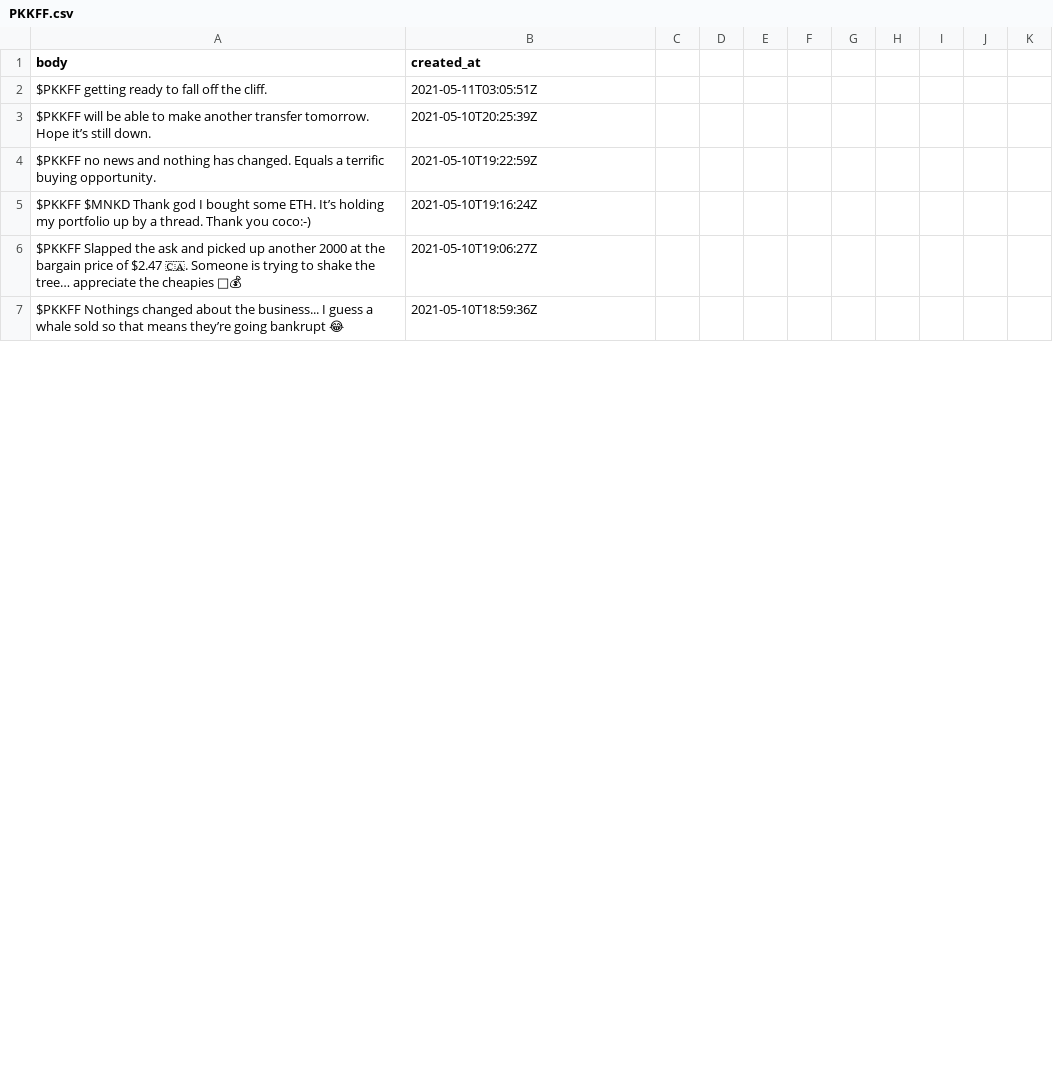
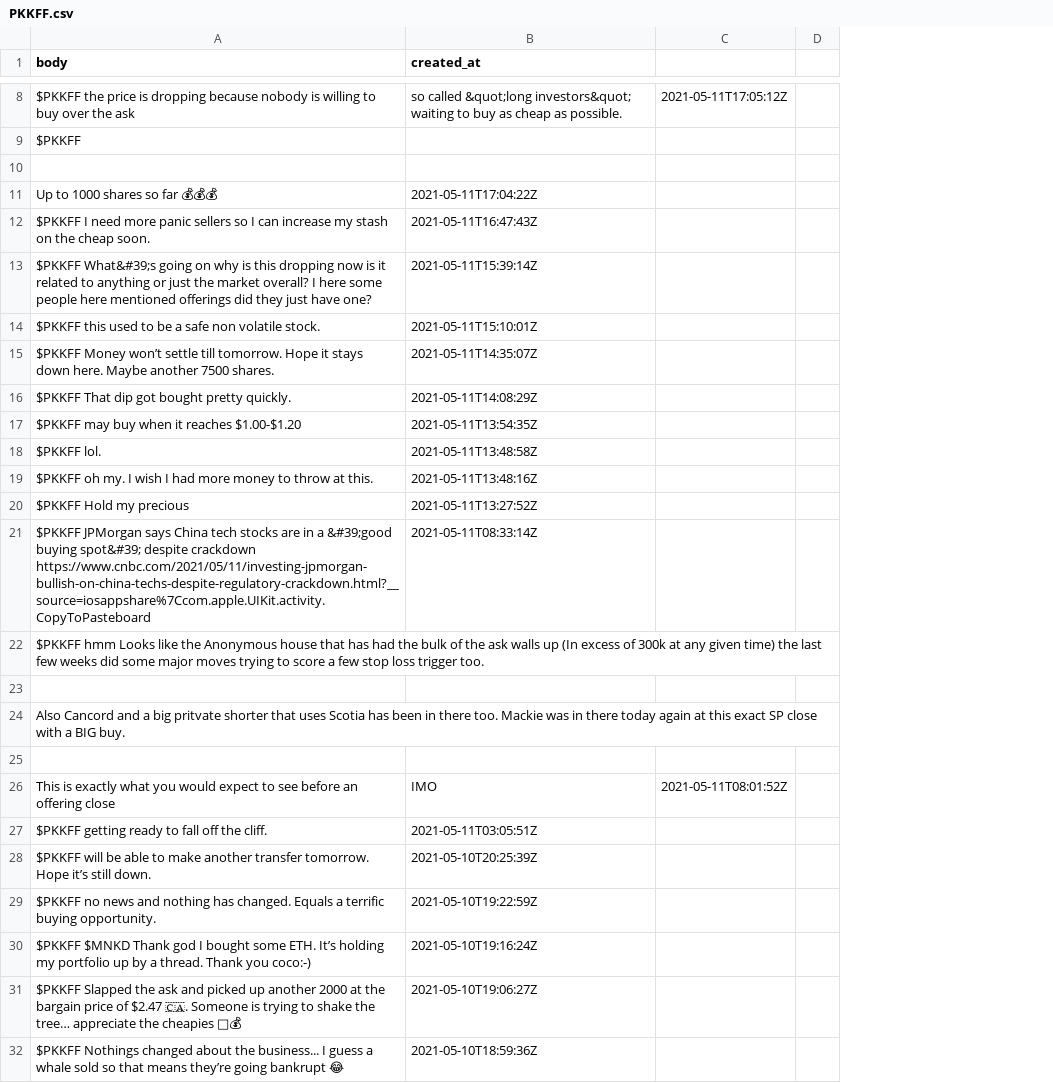
Before and after one commit to dli-invest/conscrap, a CSV file: data/twits/PKKFF.csv, drawn as a sheet; only a part is shown, gaps mark what is left out; removed rows and columns are numbered as before the commit, all else as after; the diff covers the shown part only; the diff names each change by its address in the sheet, - before the commit and + after, or states it on an @@ line.

```diff
--- a/data/twits/PKKFF.csv
+++ b/data/twits/PKKFF.csv
-column C, empty
-column D, empty
-column E, empty
-column F, empty
-column G, empty
-column H, empty
-column I, empty
-column J, empty
-column K, empty
+column C, empty
+column D, empty
+row 8: $PKKFF the price is dropping because nobody is willing to buy over the ask | so called &quot;long investors&quot; waiting to buy as cheap as possible. | 2021-05-11T17:05:12Z
@@ row 15 moved to row 9: $PKKFF @@
+row 10: (empty)
+row 11: Up to 1000 shares so far 💰💰💰 | 2021-05-11T17:04:22Z
+row 12: $PKKFF I need more panic sellers so I can increase my stash on the cheap soon. | 2021-05-11T16:47:43Z
+row 13: $PKKFF What&#39;s going on why is this dropping now is it related to anything or just the market overall? I here some people here mentioned offerings did they just have one? | 2021-05-11T15:39:14Z
+row 14: $PKKFF this used to be a safe non volatile stock. | 2021-05-11T15:10:01Z
+row 15: $PKKFF Money won’t settle till tomorrow. Hope it stays down here. Maybe another 7500 shares. | 2021-05-11T14:35:07Z
+row 16: $PKKFF That dip got bought pretty quickly. | 2021-05-11T14:08:29Z
+row 17: $PKKFF may buy when it reaches $1.00-$1.20 | 2021-05-11T13:54:35Z
+row 18: $PKKFF lol. | 2021-05-11T13:48:58Z
+row 19: $PKKFF oh my. I wish I had more money to throw at this. | 2021-05-11T13:48:16Z
+row 20: $PKKFF Hold my precious | 2021-05-11T13:27:52Z
+row 21: $PKKFF JPMorgan says China tech stocks are in a &#39;good buying spot&#39; despite crackdown https://www.cnbc.com/2021/05/11/investing-jpmorgan-bullish-on-china-techs-despite-regulatory-crackdown.html?__source=iosappshare%7Ccom.apple.UIKit.activity.CopyToPasteboard | 2021-05-11T08:33:14Z
+row 22: $PKKFF hmm Looks like the Anonymous house that has had the bulk of the ask walls up (In excess of 300k at any given time) the last few weeks did some major moves trying to score a few stop loss trigger too.
+row 23: (empty)
+row 24: Also Cancord and a big pritvate shorter that uses Scotia has been in there too. Mackie was in there today again at this exact SP close with a BIG buy.
+row 25: (empty)
+row 26: This is exactly what you would expect to see before an offering close | IMO | 2021-05-11T08:01:52Z
```
Also changed, not shown: 6 added rows and 23 removed rows elsewhere in this file, data/twits/DMYI.csv, 1 other file.
